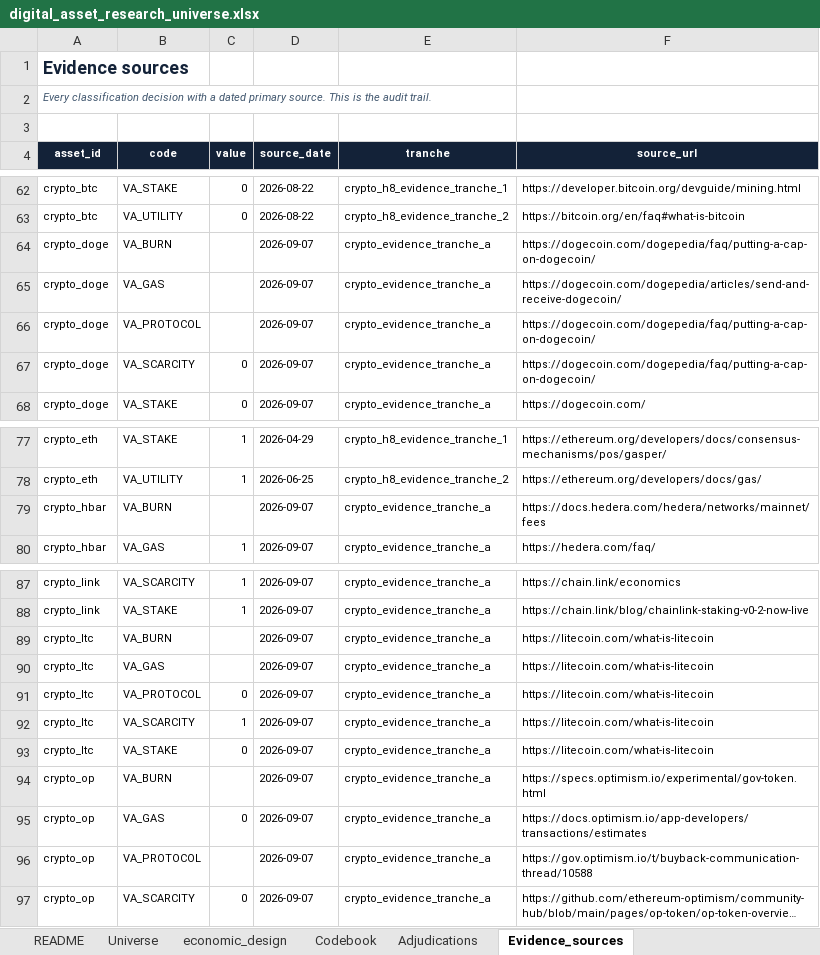
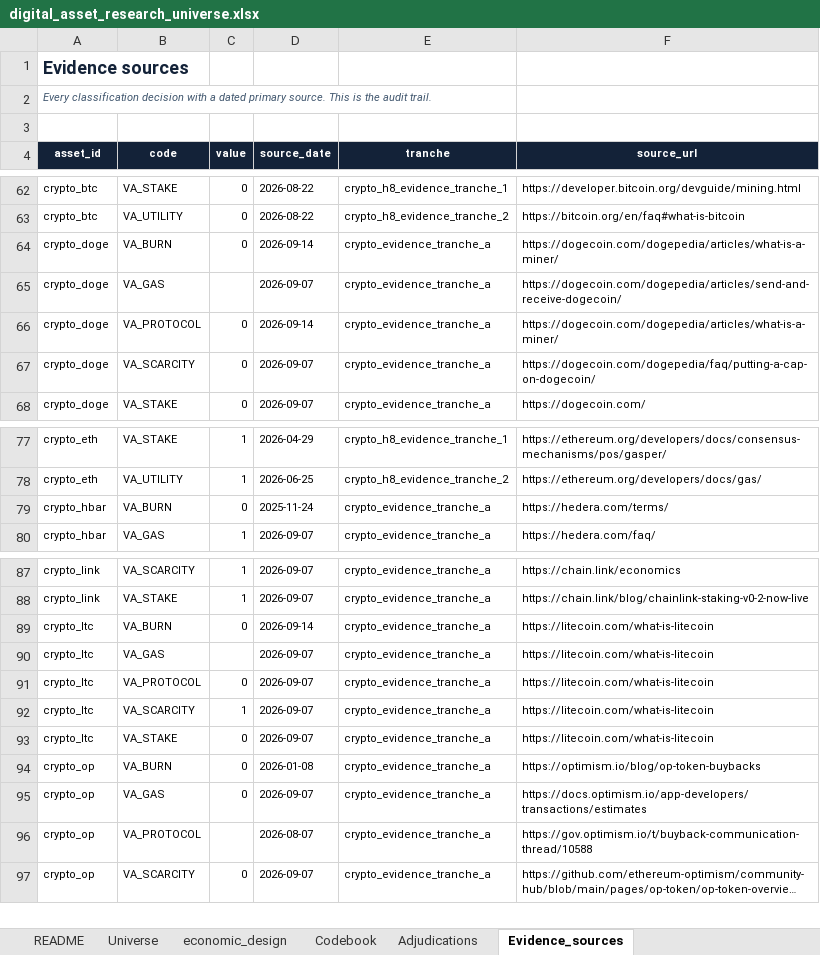
Before and after one commit to Sidziesama/DigitalAssetsCryptocurrencyValuation, an Excel workbook: data/reference/digital_asset_research_universe.xlsx, sheet Evidence_sources, drawn as a sheet; only a part is shown, gaps mark what is left out; long unchanged cells end in …; values as stored, in another font and other column widths than the file's, no borders; the diff names each change by its address in the sheet, - before the commit and + after, or states it on an @@ line.

```diff
--- a/data/reference/digital_asset_research_universe.xlsx (sheet Evidence_sources)
+++ b/data/reference/digital_asset_research_universe.xlsx (sheet Evidence_sources)
-C64 (value): (empty)
+C64 (value): 0
-D64 (source_date): 2026-09-07
+D64 (source_date): 2026-09-14
-F64 (source_url): https://dogecoin.com/dogepedia/faq/putting-a-cap-on-dogecoin/
+F64 (source_url): https://dogecoin.com/dogepedia/articles/what-is-a-miner/
-C66 (value): (empty)
+C66 (value): 0
-D66 (source_date): 2026-09-07
+D66 (source_date): 2026-09-14
-F66 (source_url): https://dogecoin.com/dogepedia/faq/putting-a-cap-on-dogecoin/
+F66 (source_url): https://dogecoin.com/dogepedia/articles/what-is-a-miner/
-C79 (value): (empty)
+C79 (value): 0
-D79 (source_date): 2026-09-07
+D79 (source_date): 2025-11-24
-F79 (source_url): https://docs.hedera.com/hedera/networks/mainnet/fees
+F79 (source_url): https://hedera.com/terms/
-C89 (value): (empty)
+C89 (value): 0
-D89 (source_date): 2026-09-07
+D89 (source_date): 2026-09-14
-C94 (value): (empty)
+C94 (value): 0
-D94 (source_date): 2026-09-07
+D94 (source_date): 2026-01-08
-F94 (source_url): https://specs.optimism.io/experimental/gov-token.html
+F94 (source_url): https://optimism.io/blog/op-token-buybacks
-D96 (source_date): 2026-09-07
+D96 (source_date): 2026-08-07
```
Also changed, not shown: sheet economic_design, sheet Universe, sheet README, 13 other files.
